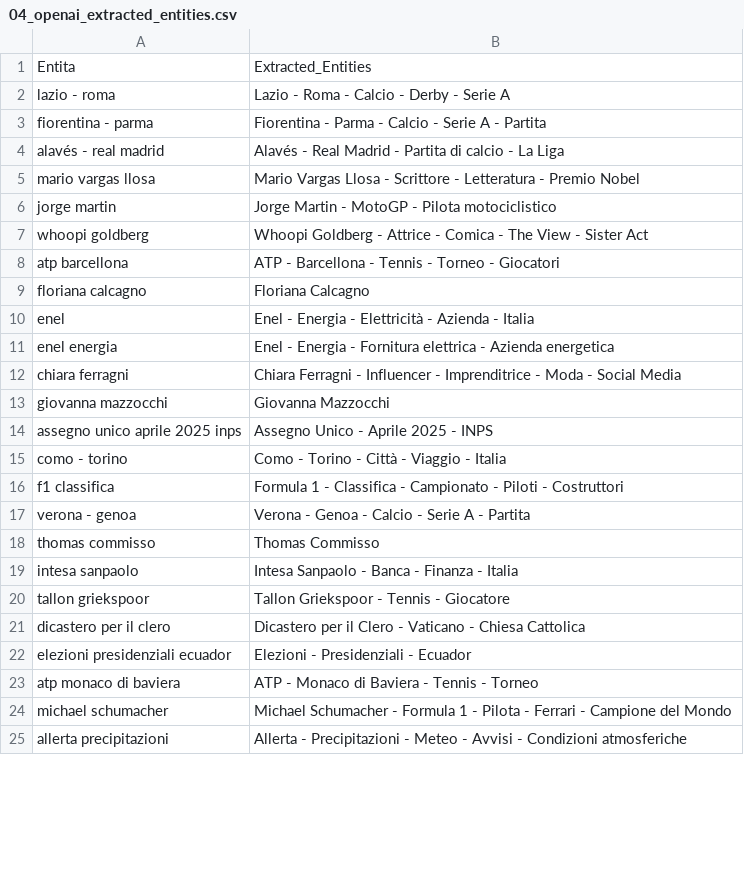
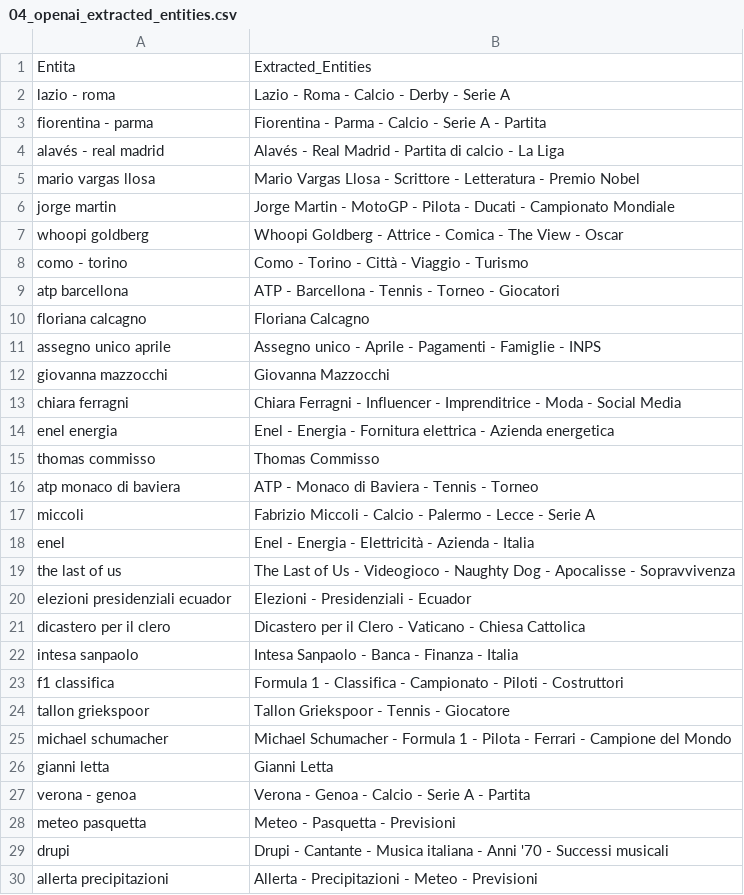
Before and after one commit to maledizionisrls/discover-prophet-website, a CSV file: checkpoint_data/04_openai_extracted_entities.csv, drawn as a sheet; only a part is shown; the diff covers the shown part only.

```diff
--- a/checkpoint_data/04_openai_extracted_entities.csv
+++ b/checkpoint_data/04_openai_extracted_entities.csv
@@ -5,21 +5,26 @@ alavés - real madrid,Alavés - Real Madrid - Partita di calcio - La Liga
 mario vargas llosa,Mario Vargas Llosa - Scrittore - Letteratura - Premio Nobel
-jorge martin,Jorge Martin - MotoGP - Pilota motociclistico
-whoopi goldberg,Whoopi Goldberg - Attrice - Comica - The View - Sister Act
+jorge martin,Jorge Martin - MotoGP - Pilota - Ducati - Campionato Mondiale
+whoopi goldberg,Whoopi Goldberg - Attrice - Comica - The View - Oscar
+como - torino,Como - Torino - Città - Viaggio - Turismo
 atp barcellona,ATP - Barcellona - Tennis - Torneo - Giocatori
 floriana calcagno,Floriana Calcagno
+assegno unico aprile,Assegno unico - Aprile - Pagamenti - Famiglie - INPS
+giovanna mazzocchi,Giovanna Mazzocchi
+chiara ferragni,Chiara Ferragni - Influencer - Imprenditrice - Moda - Social Media
+enel energia,Enel - Energia - Fornitura elettrica - Azienda energetica
+thomas commisso,Thomas Commisso
+atp monaco di baviera,ATP - Monaco di Baviera - Tennis - Torneo
+miccoli,Fabrizio Miccoli - Calcio - Palermo - Lecce - Serie A
 enel,Enel - Energia - Elettricità - Azienda - Italia
-enel energia,Enel - Energia - Fornitura elettrica - Azienda energetica
-chiara ferragni,Chiara Ferragni - Influencer - Imprenditrice - Moda - Social Media
-giovanna mazzocchi,Giovanna Mazzocchi
-assegno unico aprile 2025 inps,Assegno Unico - Aprile 2025 - INPS
-como - torino,Como - Torino - Città - Viaggio - Italia
+the last of us,The Last of Us - Videogioco - Naughty Dog - Apocalisse - Sopravvivenza
+elezioni presidenziali ecuador,Elezioni - Presidenziali - Ecuador
+dicastero per il clero,Dicastero per il Clero - Vaticano - Chiesa Cattolica
+intesa sanpaolo,Intesa Sanpaolo - Banca - Finanza - Italia
 f1 classifica,Formula 1 - Classifica - Campionato - Piloti - Costruttori
+tallon griekspoor,Tallon Griekspoor - Tennis - Giocatore
+michael schumacher,Michael Schumacher - Formula 1 - Pilota - Ferrari - Campione del Mondo
+gianni letta,Gianni Letta
 verona - genoa,Verona - Genoa - Calcio - Serie A - Partita
-thomas commisso,Thomas Commisso
-intesa sanpaolo,Intesa Sanpaolo - Banca - Finanza - Italia
-tallon griekspoor,Tallon Griekspoor - Tennis - Giocatore
-dicastero per il clero,Dicastero per il Clero - Vaticano - Chiesa Cattolica
-elezioni presidenziali ecuador,Elezioni - Presidenziali - Ecuador
-atp monaco di baviera,ATP - Monaco di Baviera - Tennis - Torneo
-michael schumacher,Michael Schumacher - Formula 1 - Pilota - Ferrari - Campione del Mondo
-allerta precipitazioni,Allerta - Precipitazioni - Meteo - Avvisi - Condizioni atmosferiche
+meteo pasquetta,Meteo - Pasquetta - Previsioni
+drupi,Drupi - Cantante - Musica italiana - Anni '70 - Successi musicali
+allerta precipitazioni,Allerta - Precipitazioni - Meteo - Previsioni
```
Also changed, not shown: 8 added rows, 13 removed rows, 3 moved rows and 3 edited cells elsewhere in this file, checkpoint_data/01_entities_ordered_extracted.csv, checkpoint_data/02_context_run_1_scores.csv, 5 other files.
